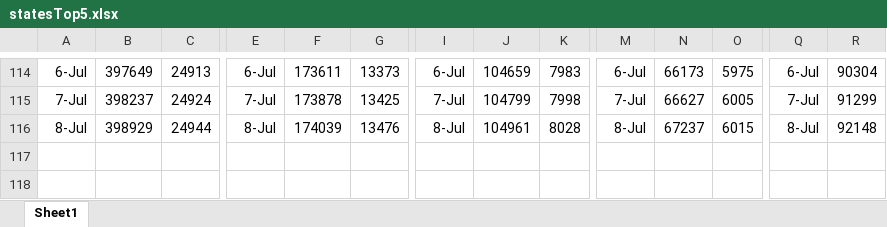
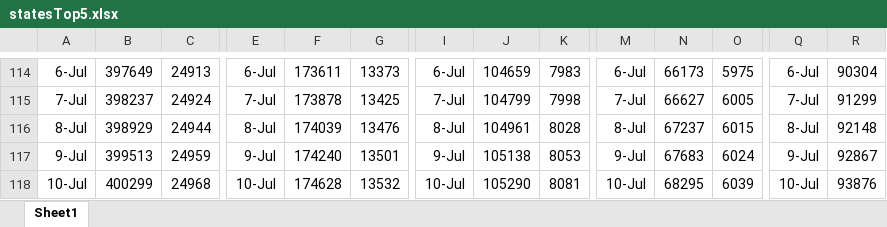
Before and after one commit to coronavirus-2020-data/coronavirus-data, an Excel workbook: statesTop5.xlsx, sheet Sheet1, drawn as a sheet; only a part is shown, gaps mark what is left out; values as stored, in another font and other column widths than the file's, no borders; rows hold the shown columns only; the diff names each change by its address in the sheet, - before the commit and + after, or states it on an @@ line.

```diff
--- a/statesTop5.xlsx (sheet Sheet1)
+++ b/statesTop5.xlsx (sheet Sheet1)
+row 117: 9-Jul | 399513 | 24959 | 9-Jul | 174240 | 13501 | 9-Jul | 105138 | 8053 | 9-Jul | 67683 | 6024 | 9-Jul | 92867
+row 118: 10-Jul | 400299 | 24968 | 10-Jul | 174628 | 13532 | 10-Jul | 105290 | 8081 | 10-Jul | 68295 | 6039 | 10-Jul | 93876
```
Also changed, not shown: county.xlsx.
